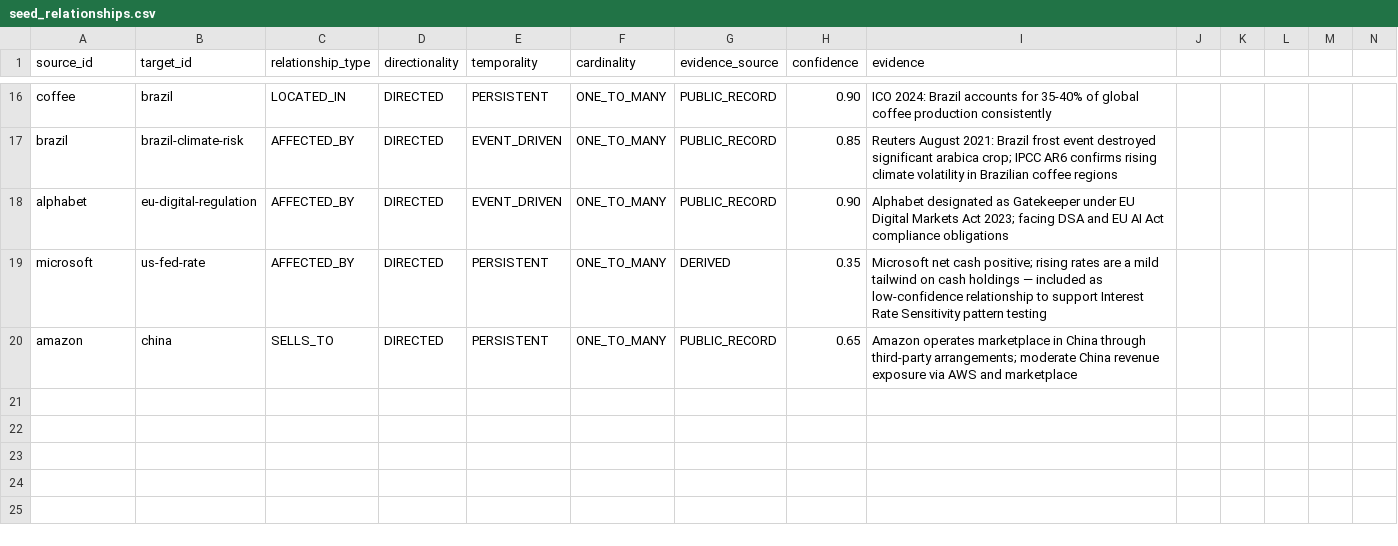
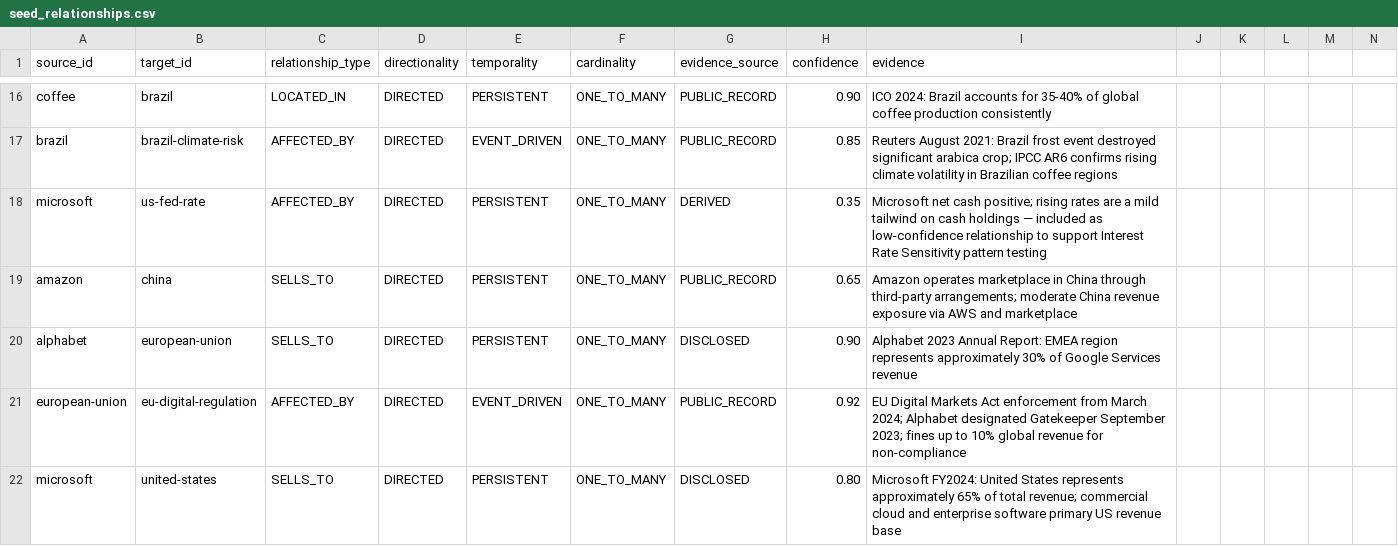
Before and after one commit to yohanvoraa-wq/hyperion, a CSV file: datasets/atlas/seed_relationships.csv, drawn as a sheet; only a part is shown, gaps mark what is left out; removed rows and columns are numbered as before the commit, all else as after; rows hold the shown columns only; the diff covers the shown part only; the diff names each change by its address in the sheet, - before the commit and + after, or states it on an @@ line.

```diff
--- a/datasets/atlas/seed_relationships.csv
+++ b/datasets/atlas/seed_relationships.csv
-row 18: alphabet | eu-digital-regulation | AFFECTED_BY | DIRECTED | EVENT_DRIVEN | ONE_TO_MANY | PUBLIC_RECORD | 0.90 | Alphabet designated as Gatekeeper under EU Digital Markets Act 2023; facing DSA and EU AI Act compliance obligations
+row 20: alphabet | european-union | SELLS_TO | DIRECTED | PERSISTENT | ONE_TO_MANY | DISCLOSED | 0.90 | Alphabet 2023 Annual Report: EMEA region represents approximately 30% of Google Services revenue
+row 21: european-union | eu-digital-regulation | AFFECTED_BY | DIRECTED | EVENT_DRIVEN | ONE_TO_MANY | PUBLIC_RECORD | 0.92 | EU Digital Markets Act enforcement from March 2024; Alphabet designated Gatekeeper September 2023; fines up to 10% global revenue for non-compliance
+row 22: microsoft | united-states | SELLS_TO | DIRECTED | PERSISTENT | ONE_TO_MANY | DISCLOSED | 0.80 | Microsoft FY2024: United States represents approximately 65% of total revenue; commercial cloud and enterprise software primary US revenue base
```
Also changed, not shown: 5 added rows elsewhere in this file, datasets/atlas/context_nodes.csv.
